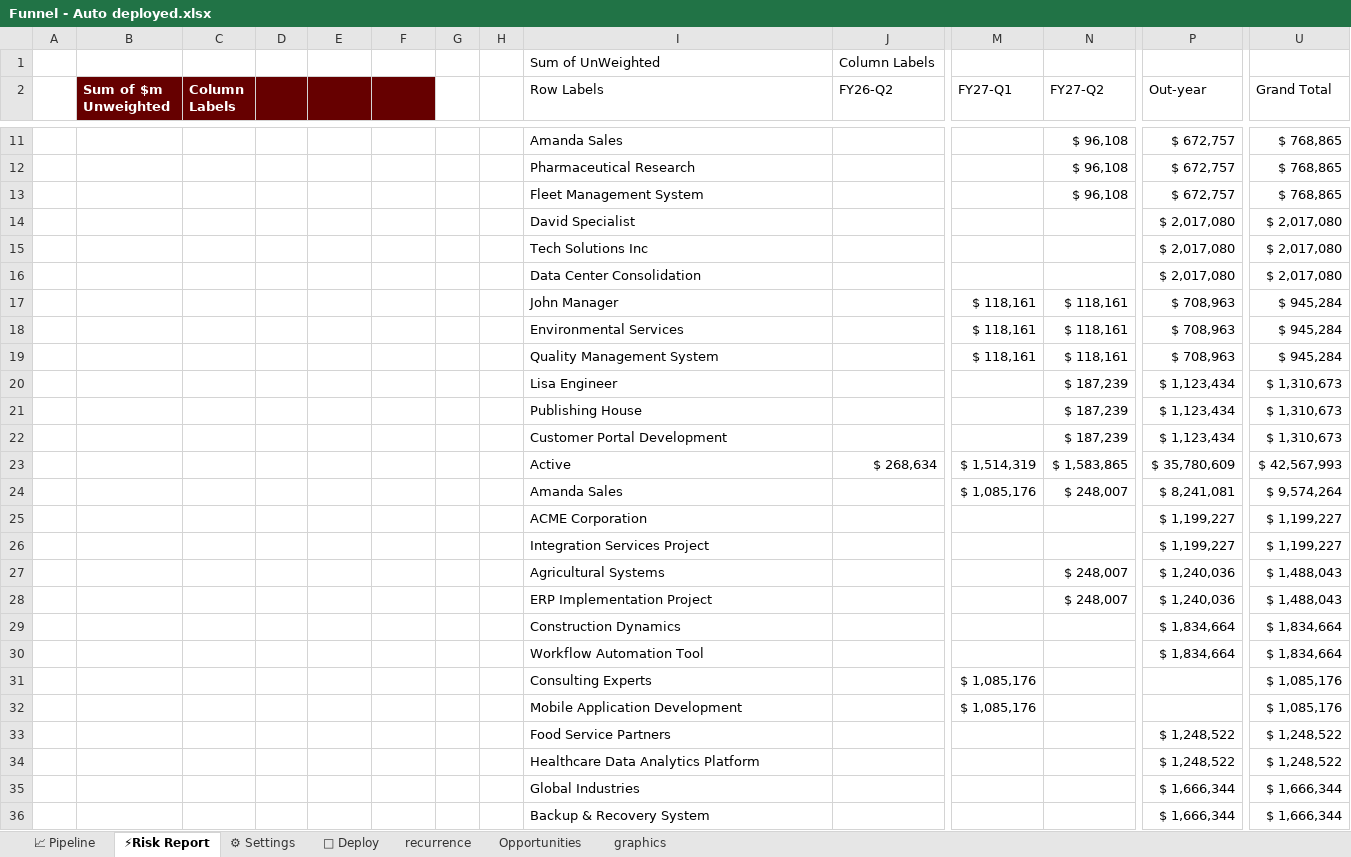
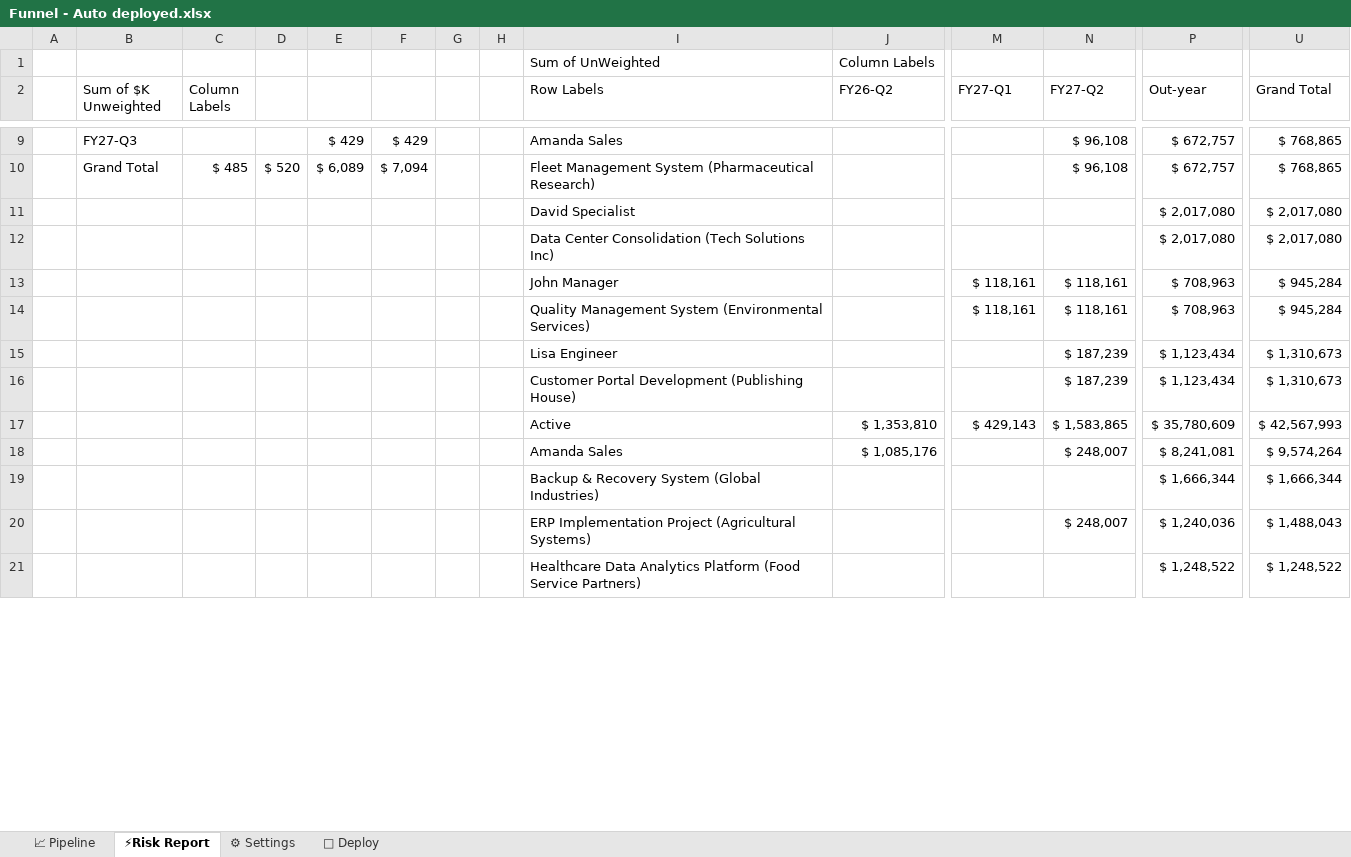
Before and after one commit to pgaljan/funneler, an Excel workbook: frontend/Funnel - Auto deployed.xlsx, sheet ⚡Risk Report, drawn as a sheet; only a part is shown, gaps mark what is left out; values as stored, in another font and other column widths than the file's, no borders; charts and pictures and conditional formats not drawn; removed rows and columns are numbered as before the commit, all else as after; rows hold the shown columns only; the diff covers the shown part only; the diff names each change by its address in the sheet, - before the commit and + after, or states it on an @@ line.

```diff
--- a/frontend/Funnel - Auto deployed.xlsx (sheet ⚡Risk Report)
+++ b/frontend/Funnel - Auto deployed.xlsx (sheet ⚡Risk Report)
@@ sheet tab hidden: recurrence @@
@@ sheet tab hidden: Opportunities @@
@@ sheet tab hidden: graphics @@
-B2: Sum of $m Unweighted
+B2: Sum of $K Unweighted
-B2:F2 fill: #660000
+B2:F2 fill: none
@@ B2:C2 bold: on → off, text colour: #FFFFFF → black @@
-B9 (Sum of $K Unweighted): (empty)
+B9 (Sum of $K Unweighted): FY27-Q3
-E9: (empty)
+E9: $ 429
-F9: (empty)
+F9: $ 429
-row 12:  |  |  |  |  |  |  |  | Pharmaceutical Research |  |  | $ 96,108 | $ 672,757 | $ 768,865
-row 13:  |  |  |  |  |  |  |  | Fleet Management System |  |  | $ 96,108 | $ 672,757 | $ 768,865
+row 10:  | Grand Total | $ 485 | $ 520 | $ 6,089 | $ 7,094 |  |  | Fleet Management System (Pharmaceutical Research) |  |  | $ 96,108 | $ 672,757 | $ 768,865
-row 15:  |  |  |  |  |  |  |  | Tech Solutions Inc |  |  |  | $ 2,017,080 | $ 2,017,080
-I12 (Row Labels): Data Center Consolidation
+I12 (Row Labels): Data Center Consolidation (Tech Solutions Inc)
-row 18:  |  |  |  |  |  |  |  | Environmental Services |  | $ 118,161 | $ 118,161 | $ 708,963 | $ 945,284
-I14 (Row Labels): Quality Management System
+I14 (Row Labels): Quality Management System (Environmental Services)
-row 21:  |  |  |  |  |  |  |  | Publishing House |  |  | $ 187,239 | $ 1,123,434 | $ 1,310,673
-I16 (Row Labels): Customer Portal Development
+I16 (Row Labels): Customer Portal Development (Publishing House)
-J17 (FY26-Q2): $ 268,634
+J17 (FY26-Q2): $ 1,353,810
-M17 (FY27-Q1): $ 1,514,319
+M17 (FY27-Q1): $ 429,143
-J18 (FY26-Q2): (empty)
+J18 (FY26-Q2): $ 1,085,176
-M18 (FY27-Q1): $ 1,085,176
+M18 (FY27-Q1): (empty)
-row 25:  |  |  |  |  |  |  |  | ACME Corporation |  |  |  | $ 1,199,227 | $ 1,199,227
-row 26:  |  |  |  |  |  |  |  | Integration Services Project |  |  |  | $ 1,199,227 | $ 1,199,227
-row 27:  |  |  |  |  |  |  |  | Agricultural Systems |  |  | $ 248,007 | $ 1,240,036 | $ 1,488,043
+row 19:  |  |  |  |  |  |  |  | Backup & Recovery System (Global Industries) |  |  |  | $ 1,666,344 | $ 1,666,344
-I20 (Row Labels): ERP Implementation Project
+I20 (Row Labels): ERP Implementation Project (Agricultural Systems)
-row 29:  |  |  |  |  |  |  |  | Construction Dynamics |  |  |  | $ 1,834,664 | $ 1,834,664
-row 30:  |  |  |  |  |  |  |  | Workflow Automation Tool |  |  |  | $ 1,834,664 | $ 1,834,664
-row 31:  |  |  |  |  |  |  |  | Consulting Experts |  | $ 1,085,176 |  |  | $ 1,085,176
-row 32:  |  |  |  |  |  |  |  | Mobile Application Development |  | $ 1,085,176 |  |  | $ 1,085,176
-row 33:  |  |  |  |  |  |  |  | Food Service Partners |  |  |  | $ 1,248,522 | $ 1,248,522
-I21 (Row Labels): …Analytics Platform
+I21 (Row Labels): …Analytics Platform (Food Service Partners)
-row 35:  |  |  |  |  |  |  |  | Global Industries |  |  |  | $ 1,666,344 | $ 1,666,344
-row 36:  |  |  |  |  |  |  |  | Backup & Recovery System |  |  |  | $ 1,666,344 | $ 1,666,344
```
Also changed, not shown: 12 added rows, 39 removed rows, 42 edited cells and cell formats elsewhere in this sheet, sheet 📈 Pipeline, sheet 🚀 Deploy, sheet ⚙ Settings, hidden cells, charts or pictures.
